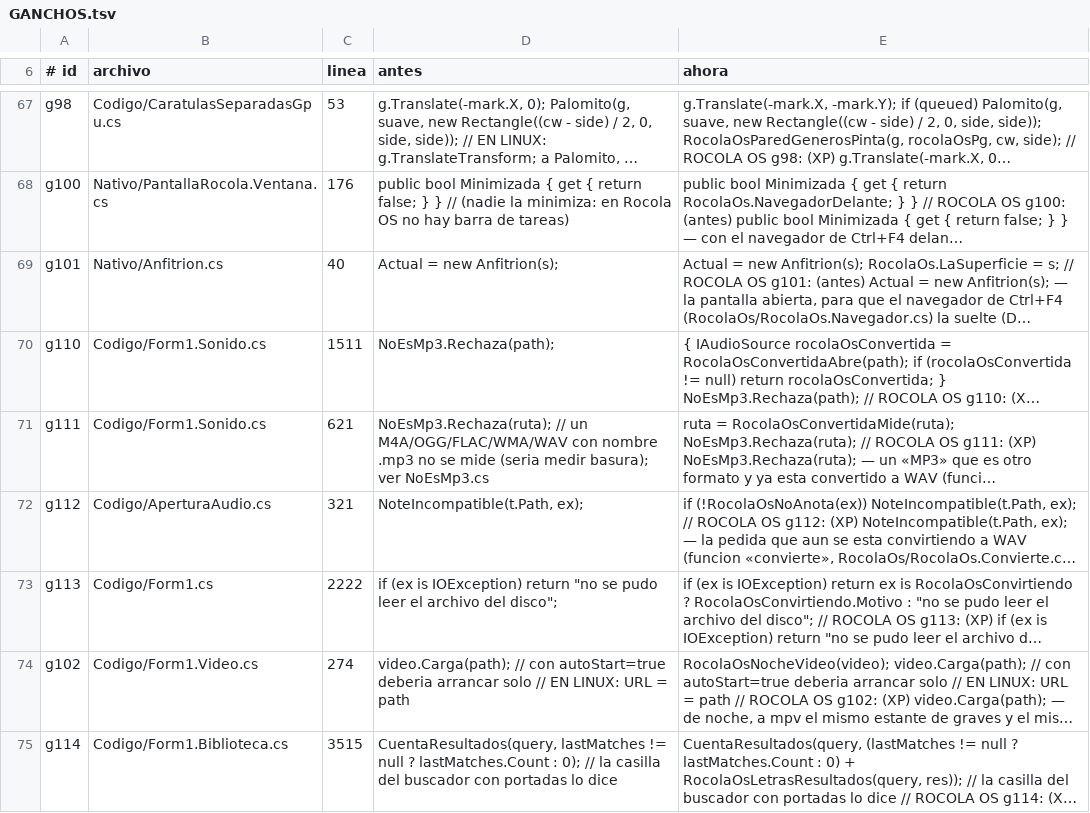
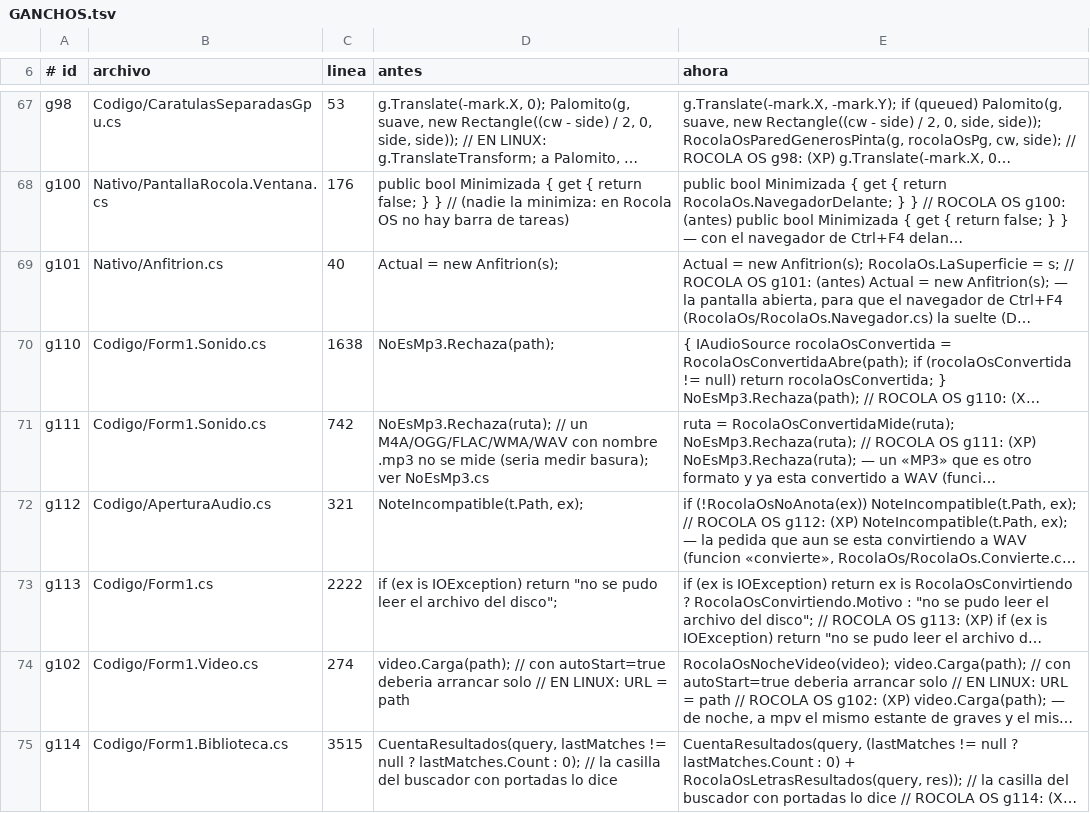
Before and after one commit to Chomp-wq/Rocola, a TSV file: sistema/rocola/Xp/RocolaOs/GANCHOS.tsv, drawn as a sheet; only a part is shown, gaps mark what is left out; long unchanged cells end in …; the diff names each change by its address in the sheet, - before the commit and + after, or states it on an @@ line.

```diff
--- a/sistema/rocola/Xp/RocolaOs/GANCHOS.tsv
+++ b/sistema/rocola/Xp/RocolaOs/GANCHOS.tsv
-C70 (linea): 1511
+C70 (linea): 1638
-C71 (linea): 621
+C71 (linea): 742
```
Also changed, not shown: 28 other files.
